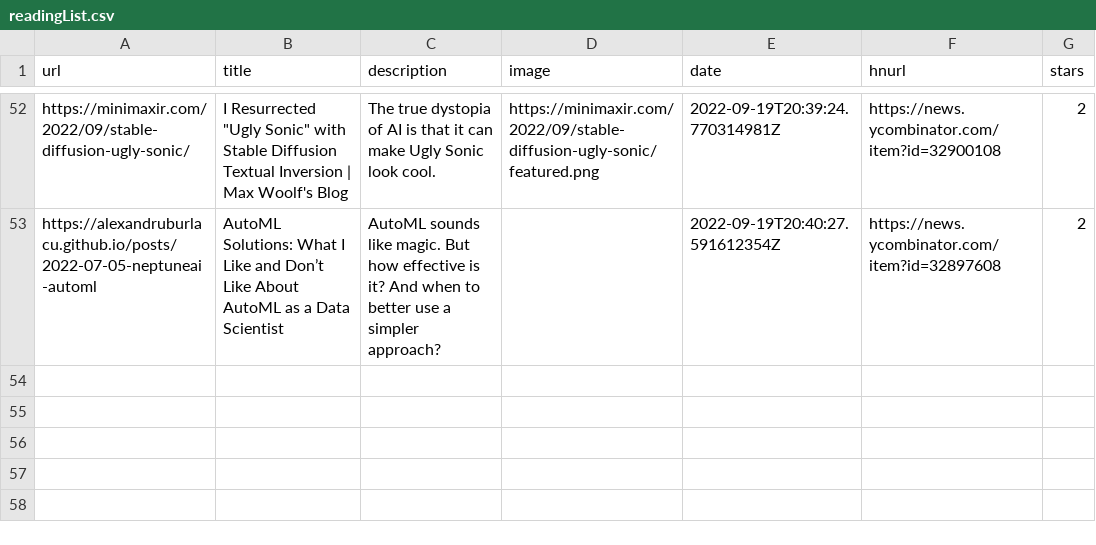
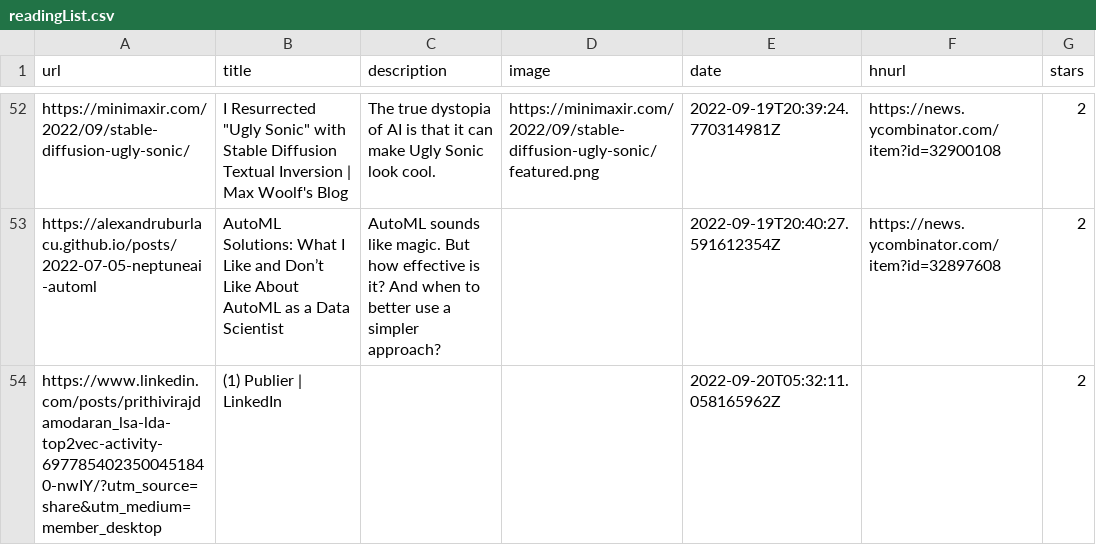
Before and after one commit to ycouble/readingList, a CSV file: readingList.csv, drawn as a sheet; only a part is shown, gaps mark what is left out; the diff names each change by its address in the sheet, - before the commit and + after, or states it on an @@ line.

Commit message:
Automated reading list update on Tue Sep 20 05:32:11 UTC 2022

```diff
--- a/readingList.csv
+++ b/readingList.csv
+row 54: https://www.linkedin.com/posts/prithivirajdamodaran_lsa-lda-top2vec-activity-6977854023500451840-nwIY/?utm_source=share&utm_medium=member_desktop | (1) Publier | LinkedIn |  |  | 2022-09-20T05:32:11.058165962Z |  | 2
```
